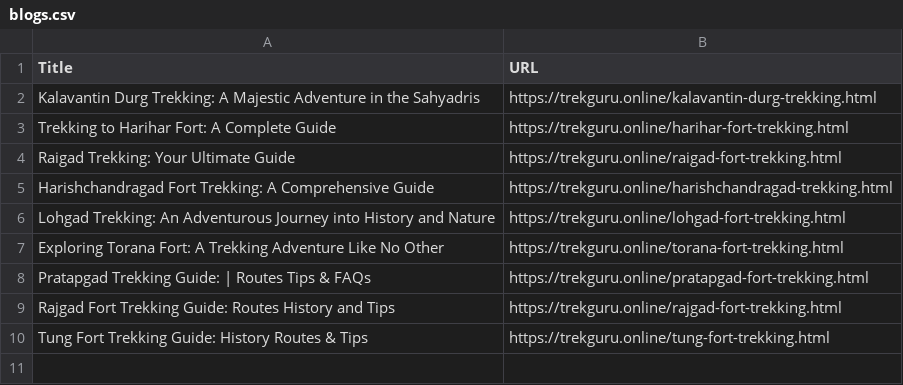
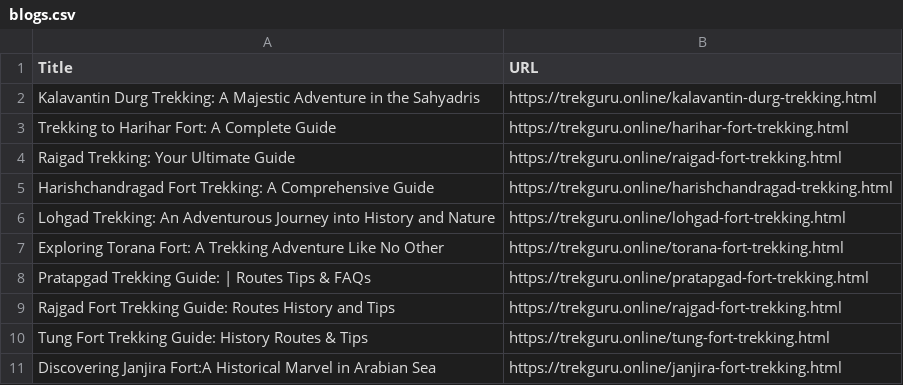
Before and after one commit to shivdurgsamrajya/trekking, a CSV file: blogs.csv, drawn as a sheet.

Commit message:
Update blogs.csv
Signed-off-by: shivdurgsamrajya <146632905+shivdurgsamrajya@users.noreply.github.com>

```diff
--- a/blogs.csv
+++ b/blogs.csv
@@ -10 +10,2 @@ Rajgad Fort Trekking Guide: Routes History and Tips,https://trekguru.online/rajg
 Tung Fort Trekking Guide: History Routes & Tips,https://trekguru.online/tung-fort-trekking.html
+Discovering Janjira Fort:A Historical Marvel in Arabian Sea,https://trekguru.online/janjira-fort-trekking.html
```
